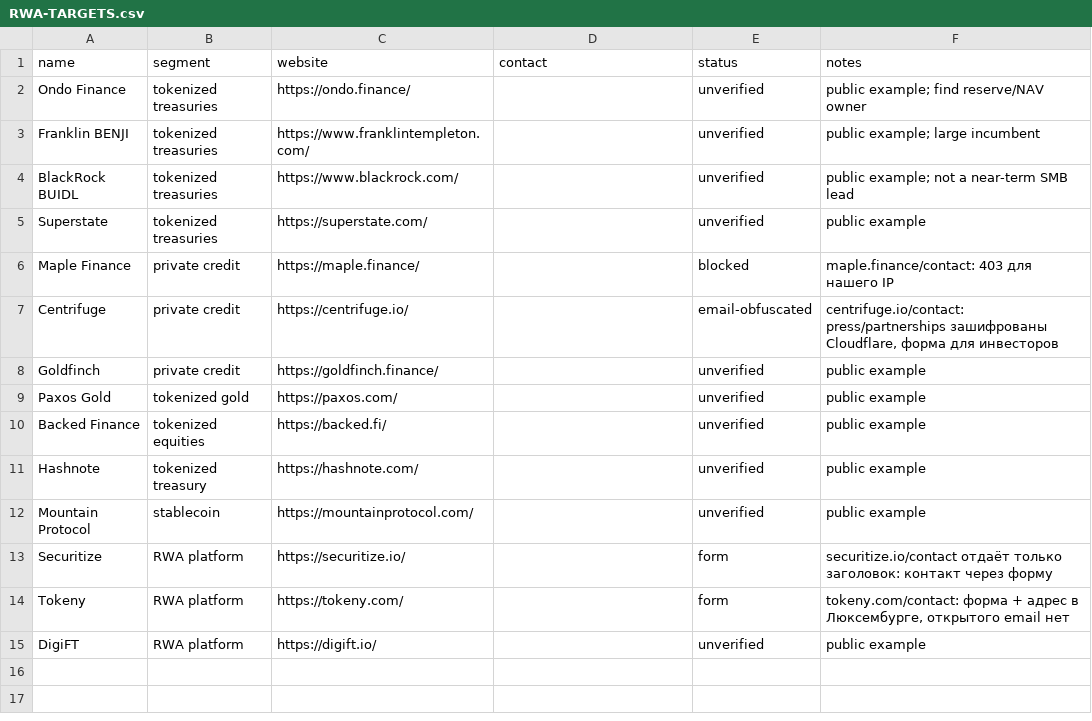
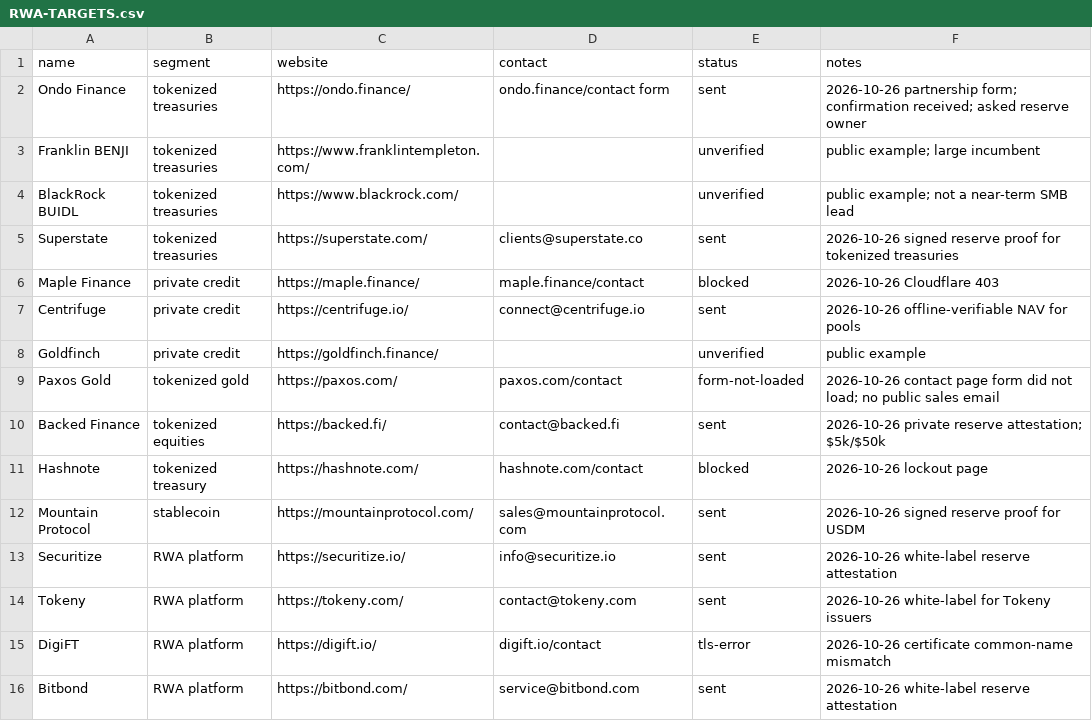
Before and after one commit to mrpkk/nidhipati, a CSV file: outreach/RWA-TARGETS.csv, drawn as a sheet.

Commit message:
docs(outreach): record RWA contact statuses

```diff
--- a/outreach/RWA-TARGETS.csv
+++ b/outreach/RWA-TARGETS.csv
@@ -1,15 +1,16 @@
 name,segment,website,contact,status,notes
-Ondo Finance,tokenized treasuries,https://ondo.finance/,,unverified,public example; find reserve/NAV owner
+Ondo Finance,tokenized treasuries,https://ondo.finance/,ondo.finance/contact form,sent,2026-10-26 partnership form; confirmation received; asked reserve owner
 Franklin BENJI,tokenized treasuries,https://www.franklintempleton.com/,,unverified,public example; large incumbent
 BlackRock BUIDL,tokenized treasuries,https://www.blackrock.com/,,unverified,public example; not a near-term SMB lead
-Superstate,tokenized treasuries,https://superstate.com/,,unverified,public example
-Maple Finance,private credit,https://maple.finance/,,blocked,maple.finance/contact: 403 для нашего IP
-Centrifuge,private credit,https://centrifuge.io/,,email-obfuscated,"centrifuge.io/contact: press/partnerships зашифрованы Cloudflare, форма для инвесторов"
+Superstate,tokenized treasuries,https://superstate.com/,clients@superstate.co,sent,2026-10-26 signed reserve proof for tokenized treasuries
+Maple Finance,private credit,https://maple.finance/,maple.finance/contact,blocked,2026-10-26 Cloudflare 403
+Centrifuge,private credit,https://centrifuge.io/,connect@centrifuge.io,sent,2026-10-26 offline-verifiable NAV for pools
 Goldfinch,private credit,https://goldfinch.finance/,,unverified,public example
-Paxos Gold,tokenized gold,https://paxos.com/,,unverified,public example
-Backed Finance,tokenized equities,https://backed.fi/,,unverified,public example
-Hashnote,tokenized treasury,https://hashnote.com/,,unverified,public example
-Mountain Protocol,stablecoin,https://mountainprotocol.com/,,unverified,public example
-Securitize,RWA platform,https://securitize.io/,,form,securitize.io/contact отдаёт только заголовок: контакт через форму
-Tokeny,RWA platform,https://tokeny.com/,,form,"tokeny.com/contact: форма + адрес в Люксембурге, открытого email нет"
-DigiFT,RWA platform,https://digift.io/,,unverified,public example
+Paxos Gold,tokenized gold,https://paxos.com/,paxos.com/contact,form-not-loaded,2026-10-26 contact page form did not load; no public sales email
+Backed Finance,tokenized equities,https://backed.fi/,contact@backed.fi,sent,2026-10-26 private reserve attestation; $5k/$50k
+Hashnote,tokenized treasury,https://hashnote.com/,hashnote.com/contact,blocked,2026-10-26 lockout page
+Mountain Protocol,stablecoin,https://mountainprotocol.com/,sales@mountainprotocol.com,sent,2026-10-26 signed reserve proof for USDM
+Securitize,RWA platform,https://securitize.io/,info@securitize.io,sent,2026-10-26 white-label reserve attestation
+Tokeny,RWA platform,https://tokeny.com/,contact@tokeny.com,sent,2026-10-26 white-label for Tokeny issuers
+DigiFT,RWA platform,https://digift.io/,digift.io/contact,tls-error,2026-10-26 certificate common-name mismatch
+Bitbond,RWA platform,https://bitbond.com/,service@bitbond.com,sent,2026-10-26 white-label reserve attestation
```
